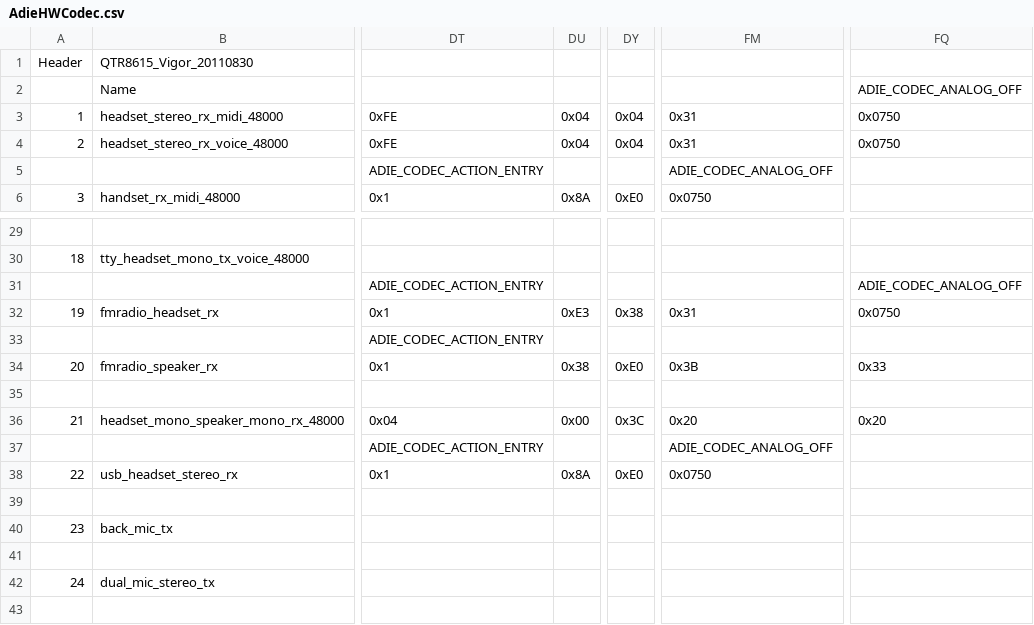
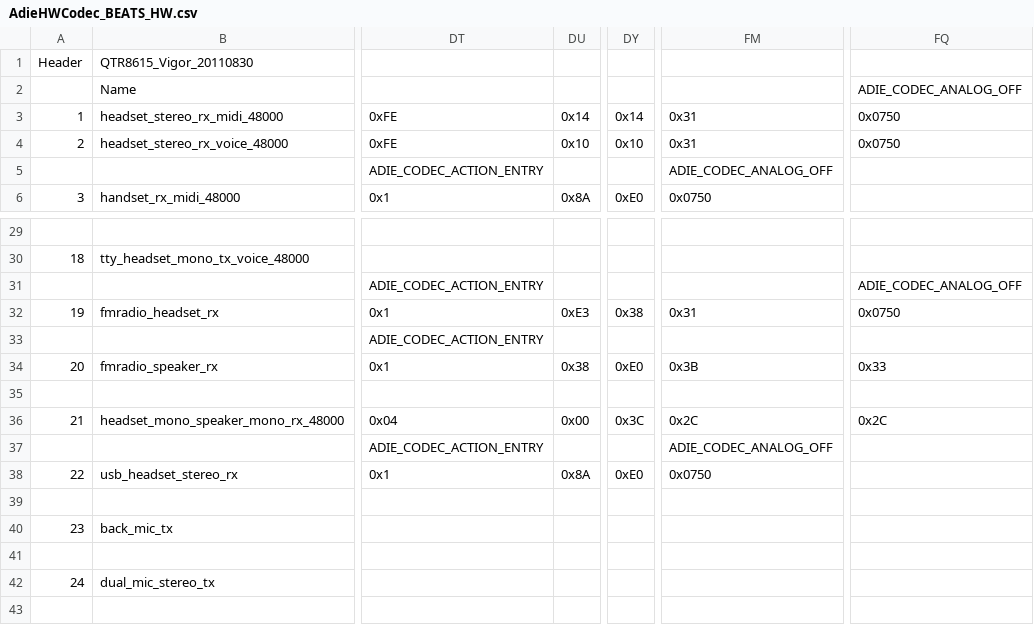
Before and after one commit to Chad0989/device_htc_vigor, a CSV file: dsp/AdieHWCodec_BEATS_HW.csv (was dsp/AdieHWCodec.csv), drawn as a sheet; only a part is shown, gaps mark what is left out; the diff names each change by its address in the sheet, - before the commit and + after, or states it on an @@ line.

```diff
--- a/dsp/AdieHWCodec.csv
+++ b/dsp/AdieHWCodec_BEATS_HW.csv
-DU3: 0x04
+DU3: 0x14
-DY3: 0x04
+DY3: 0x14
-DU4: 0x04
+DU4: 0x10
-DY4: 0x04
+DY4: 0x10
-FM36: 0x20
+FM36: 0x2C
-FQ36: 0x20
+FQ36: 0x2C
```
Also changed, not shown: 2 other files.
